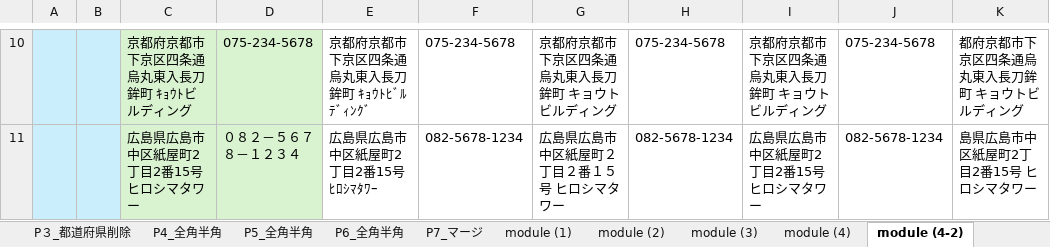
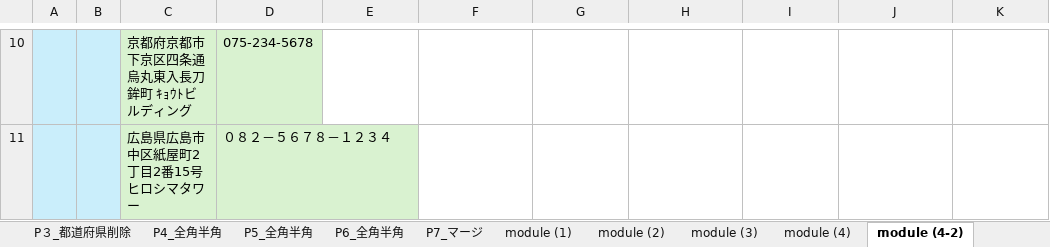
Before and after one commit to tugrope/250120_YouTube, an Excel workbook: Address0123.xlsm, sheet module (4-2), drawn as a sheet; only a part is shown, gaps mark what is left out; values as stored, in another font and other column widths than the file's, no borders; the diff covers the shown part only; the diff names each change by its address in the sheet, - before the commit and + after, or states it on an @@ line.

```diff
--- a/Address0123.xlsm (sheet module (4-2))
+++ b/Address0123.xlsm (sheet module (4-2))
-E10: 京都府京都市下京区四条通烏丸東入長刀鉾町 ｷｮｳﾄﾋﾞﾙﾃﾞｨﾝｸﾞ
+E10: (empty)
-F10: 075-234-5678
+F10: (empty)
-G10: 京都府京都市下京区四条通烏丸東入長刀鉾町 キョウトビルディング
+G10: (empty)
-H10: 075-234-5678
+H10: (empty)
-I10: 京都府京都市下京区四条通烏丸東入長刀鉾町 キョウトビルディング
+I10: (empty)
-J10: 075-234-5678
+J10: (empty)
-K10: 都府京都市下京区四条通烏丸東入長刀鉾町 キョウトビルディング
+K10: (empty)
-E11: 広島県広島市中区紙屋町2丁目2番15号 ﾋﾛｼﾏﾀﾜｰ
+E11: (empty)
-F11: 082-5678-1234
+F11: (empty)
-G11: 広島県広島市中区紙屋町２丁目２番１５号 ヒロシマタワー
+G11: (empty)
-H11: 082-5678-1234
+H11: (empty)
-I11: 広島県広島市中区紙屋町2丁目2番15号 ヒロシマタワー
+I11: (empty)
-J11: 082-5678-1234
+J11: (empty)
-K11: 島県広島市中区紙屋町2丁目2番15号 ヒロシマタワー
+K11: (empty)
```
Also changed, not shown: 56 edited cells and cell formats elsewhere in this sheet, 1 other file.
